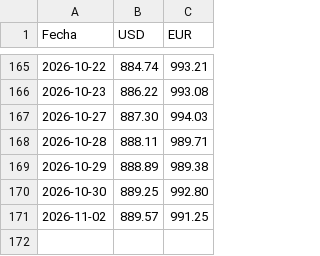
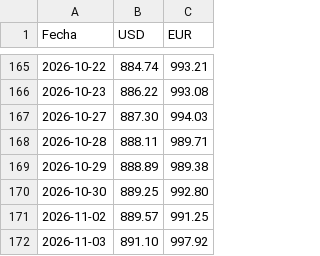
Before and after one commit to Abrahanq/bcv-price, a CSV file: prices.csv, drawn as a sheet; only a part is shown, gaps mark what is left out; the diff names each change by its address in the sheet, - before the commit and + after, or states it on an @@ line.

```diff
--- a/prices.csv
+++ b/prices.csv
+row 172: 2026-11-03 | 891.10 | 997.92
```
Also changed, not shown: 2 other files.
